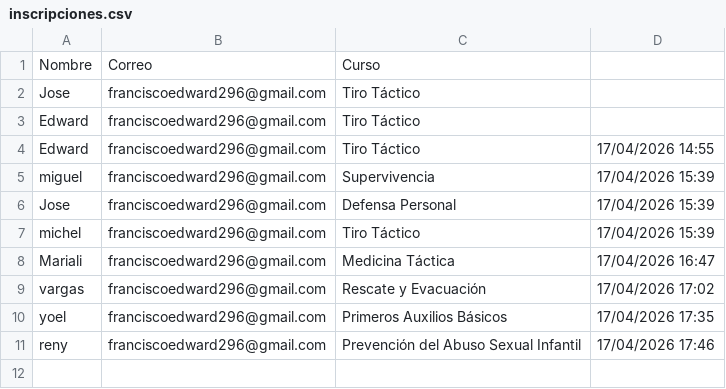
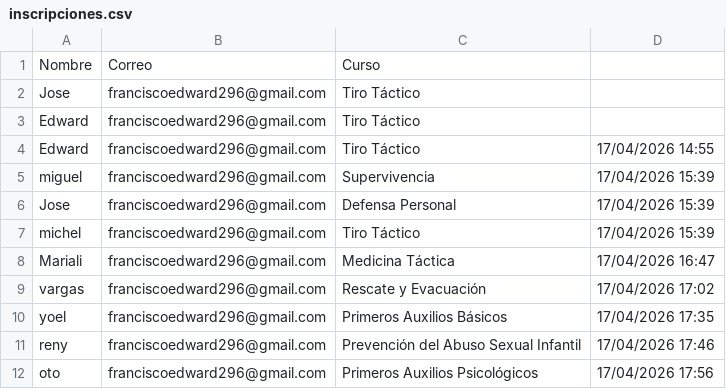
Before and after one commit to edward209/cursos-tacticos, a CSV file: inscripciones.csv, drawn as a sheet.

```diff
--- a/inscripciones.csv
+++ b/inscripciones.csv
@@ -11 +11,2 @@ yoel,franciscoedward296@gmail.com,Primeros Auxilios Básicos,17/04/2026 17:35
 reny,franciscoedward296@gmail.com,Prevención del Abuso Sexual Infantil,17/04/2026 17:46
+oto,franciscoedward296@gmail.com,Primeros Auxilios Psicológicos,17/04/2026 17:56
```
Also changed, not shown: 2 other files.
